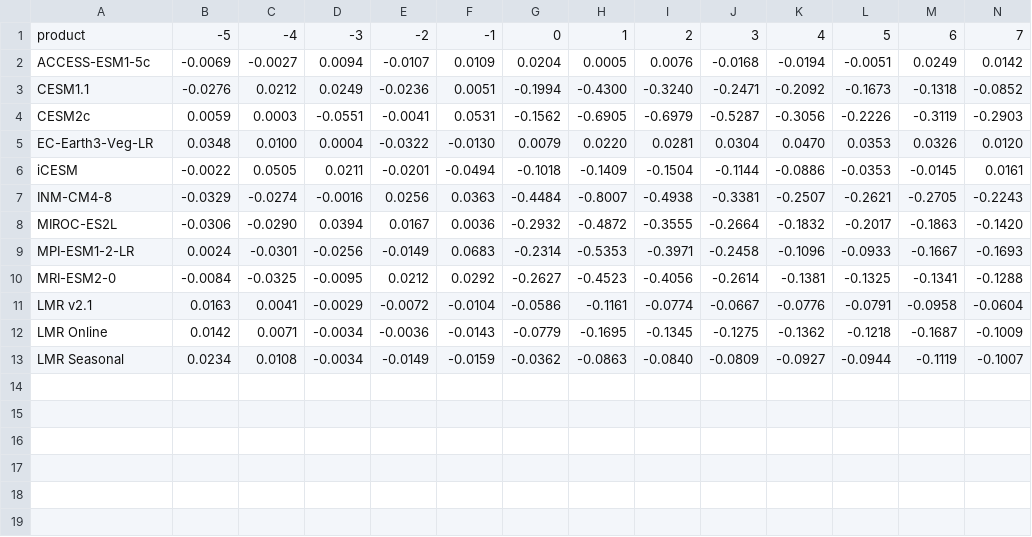
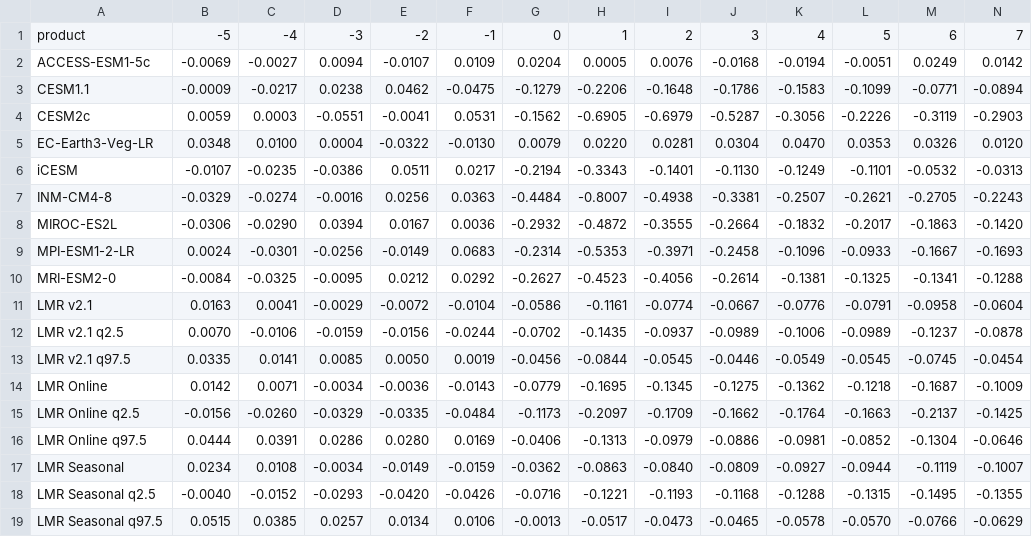
Before and after one commit to paleoDA/ce_fields, a CSV file: results/tables/PMIP4_LMR_volcanic_SEA.csv, drawn as a sheet; only a part is shown; rows hold the shown columns only; the diff covers the shown part only; the diff names each change by its address in the sheet, - before the commit and + after, or states it on an @@ line.

```diff
--- a/results/tables/PMIP4_LMR_volcanic_SEA.csv
+++ b/results/tables/PMIP4_LMR_volcanic_SEA.csv
-B3: -0.0276
+B3: -0.0009
-C3: 0.0212
+C3: -0.0217
-D3: 0.0249
+D3: 0.0238
-E3: -0.0236
+E3: 0.0462
-F3: 0.0051
+F3: -0.0475
-G3: -0.1994
+G3: -0.1279
-H3: -0.4300
+H3: -0.2206
-I3: -0.3240
+I3: -0.1648
-J3: -0.2471
+J3: -0.1786
-K3: -0.2092
+K3: -0.1583
-L3: -0.1673
+L3: -0.1099
-M3: -0.1318
+M3: -0.0771
-N3: -0.0852
+N3: -0.0894
-B6: -0.0022
+B6: -0.0107
-C6: 0.0505
+C6: -0.0235
-D6: 0.0211
+D6: -0.0386
-E6: -0.0201
+E6: 0.0511
-F6: -0.0494
+F6: 0.0217
-G6: -0.1018
+G6: -0.2194
-H6: -0.1409
+H6: -0.3343
-I6: -0.1504
+I6: -0.1401
-J6: -0.1144
+J6: -0.1130
-K6: -0.0886
+K6: -0.1249
-L6: -0.0353
+L6: -0.1101
-M6: -0.0145
+M6: -0.0532
-N6: 0.0161
+N6: -0.0313
+row 12: LMR v2.1 q2.5 | 0.0070 | -0.0106 | -0.0159 | -0.0156 | -0.0244 | -0.0702 | -0.1435 | -0.0937 | -0.0989 | -0.1006 | -0.0989 | -0.1237 | -0.0878
+row 13: LMR v2.1 q97.5 | 0.0335 | 0.0141 | 0.0085 | 0.0050 | 0.0019 | -0.0456 | -0.0844 | -0.0545 | -0.0446 | -0.0549 | -0.0545 | -0.0745 | -0.0454
+row 15: LMR Online q2.5 | -0.0156 | -0.0260 | -0.0329 | -0.0335 | -0.0484 | -0.1173 | -0.2097 | -0.1709 | -0.1662 | -0.1764 | -0.1663 | -0.2137 | -0.1425
+row 16: LMR Online q97.5 | 0.0444 | 0.0391 | 0.0286 | 0.0280 | 0.0169 | -0.0406 | -0.1313 | -0.0979 | -0.0886 | -0.0981 | -0.0852 | -0.1304 | -0.0646
+row 18: LMR Seasonal q2.5 | -0.0040 | -0.0152 | -0.0293 | -0.0420 | -0.0426 | -0.0716 | -0.1221 | -0.1193 | -0.1168 | -0.1288 | -0.1315 | -0.1495 | -0.1355
+row 19: LMR Seasonal q97.5 | 0.0515 | 0.0385 | 0.0257 | 0.0134 | 0.0106 | -0.0013 | -0.0517 | -0.0473 | -0.0465 | -0.0578 | -0.0570 | -0.0766 | -0.0629
```
Also changed, not shown: 6 edited cells elsewhere in this file, results/tables/PMIP4_LMR_volcanic_SEA_eruptions.csv, 8 other files.
